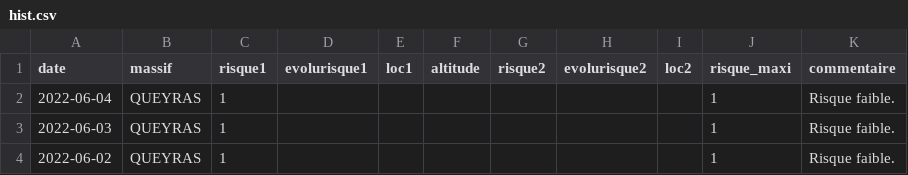
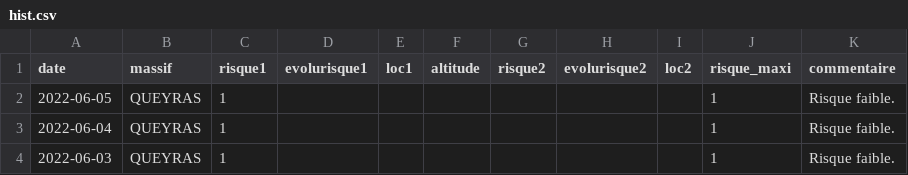
Before and after one commit to qloridant/meteofrance_bra_hist, a CSV file: src/data/QUEYRAS/hist.csv, drawn as a sheet; only a part is shown; the shorter side is filled out with more unchanged rows.

Commit message:
Daily automatic file update

```diff
--- a/src/data/QUEYRAS/hist.csv
+++ b/src/data/QUEYRAS/hist.csv
@@ -1,2 +1,3 @@
 date, massif, risque1, evolurisque1, loc1, altitude, risque2, evolurisque2, loc2, risque_maxi, commentaire
+2022-06-05,QUEYRAS,1,,,,,,,1,Risque faible.
 2022-06-04,QUEYRAS,1,,,,,,,1,Risque faible.
```
